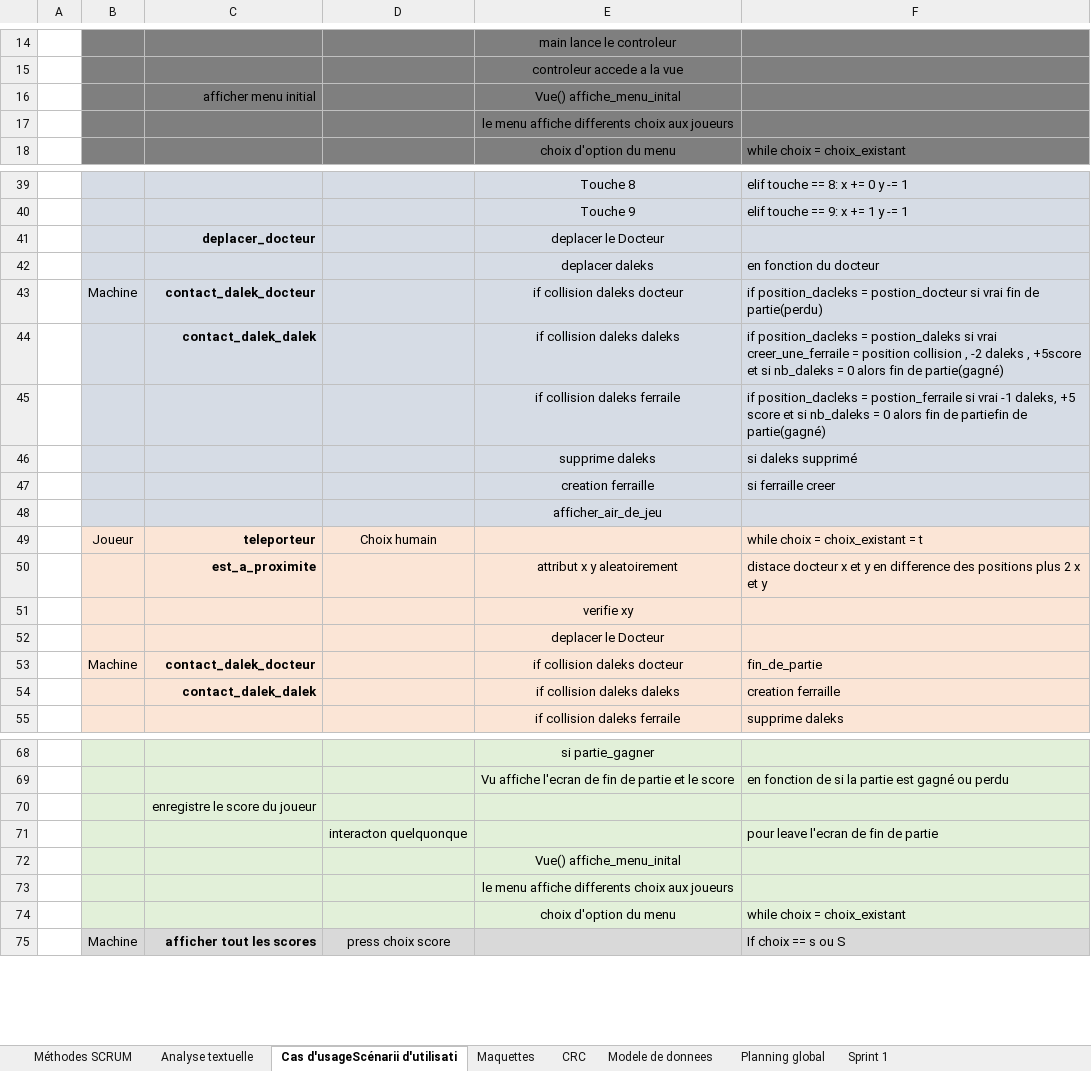
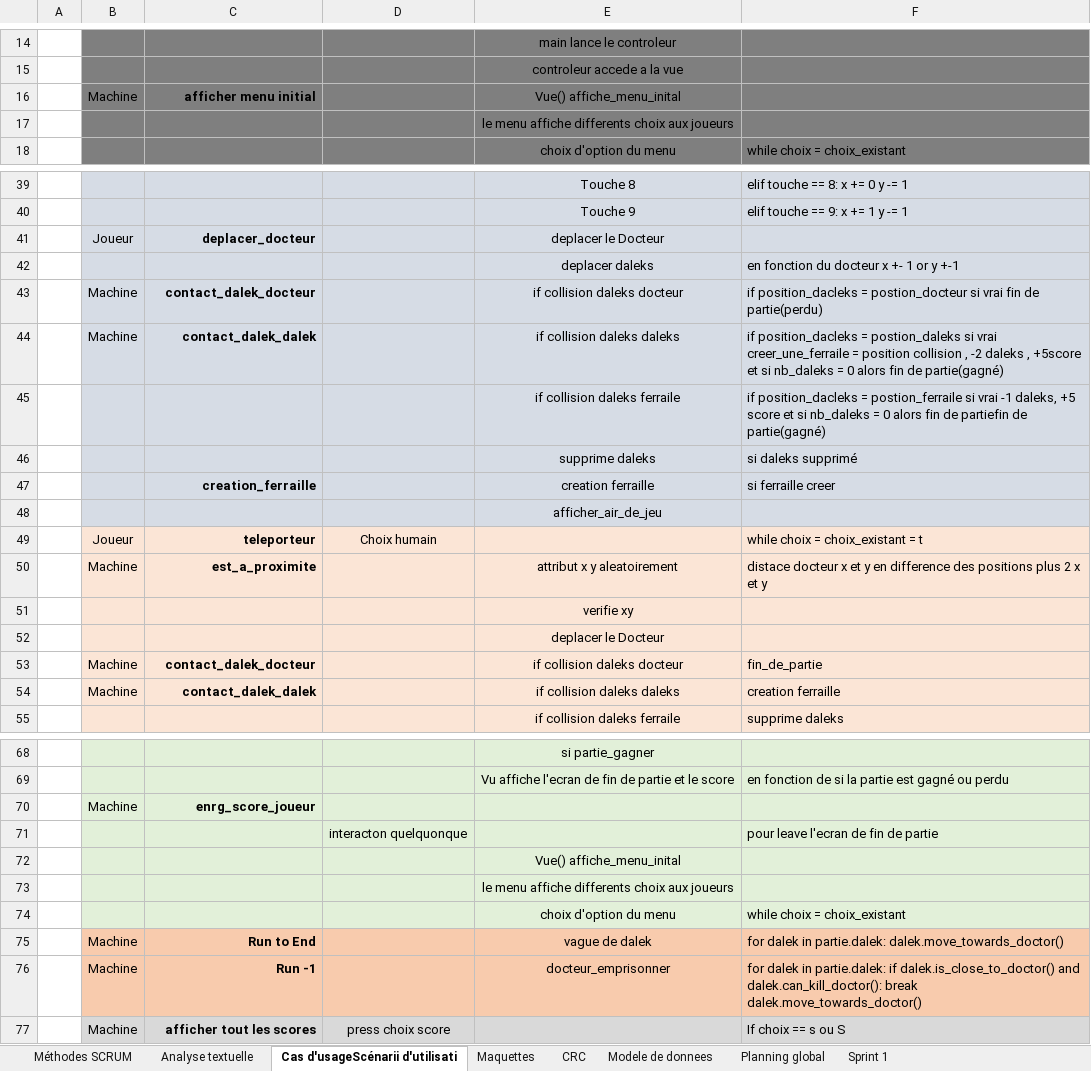
Before and after one commit to laurentiu667/ProjetDaleks, an Excel workbook: Gestion_A_jmd.xlsx, sheet Cas d'usageScénarii d'utilisati, drawn as a sheet; only a part is shown, gaps mark what is left out; values as stored, in another font and other column widths than the file's, no borders; removed rows and columns are numbered as before the commit, all else as after; the diff covers the shown part only; the diff names each change by its address in the sheet, - before the commit and + after, or states it on an @@ line.

```diff
--- a/Gestion_A_jmd.xlsx (sheet Cas d'usageScénarii d'utilisati)
+++ b/Gestion_A_jmd.xlsx (sheet Cas d'usageScénarii d'utilisati)
-B16: (empty)
+B16: Machine
-C16 bold: off
+C16 bold: on
-B41: (empty)
+B41: Joueur
-F42: en fonction du docteur
+F42: en fonction du docteur x +- 1 or y +-1
-B44: (empty)
+B44: Machine
-C47: (empty)
+C47: creation_ferraille
-B50: (empty)
+B50: Machine
-B54: (empty)
+B54: Machine
-row 70:  |  | enregistre le score du joueur
+row 70:  | Machine | enrg_score_joueur
+row 75:  | Machine | Run to End |  | vague de dalek | for dalek in partie.dalek: dalek.move_towards_doctor()
+row 76:  | Machine | Run -1 |  | docteur_emprisonner | for dalek in partie.dalek: if dalek.is_close_to_doctor() and dalek.can_kill_doctor(): break dalek.move_towards_doctor()
```
Also changed, not shown: 4 edited cells elsewhere in this sheet, sheet Planning global, sheet Analyse textuelle, 1 other file.
